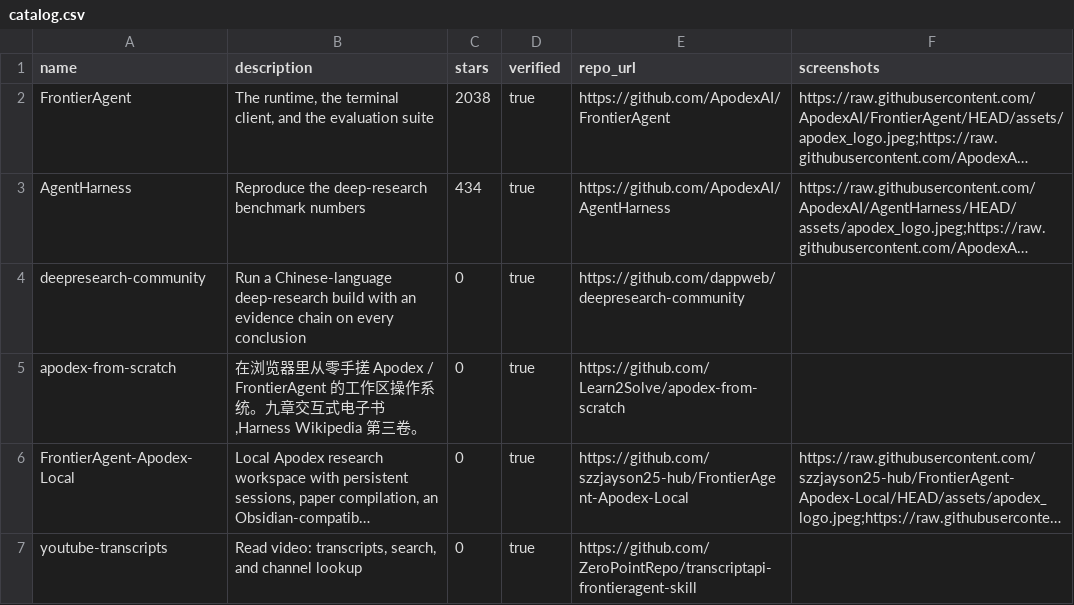
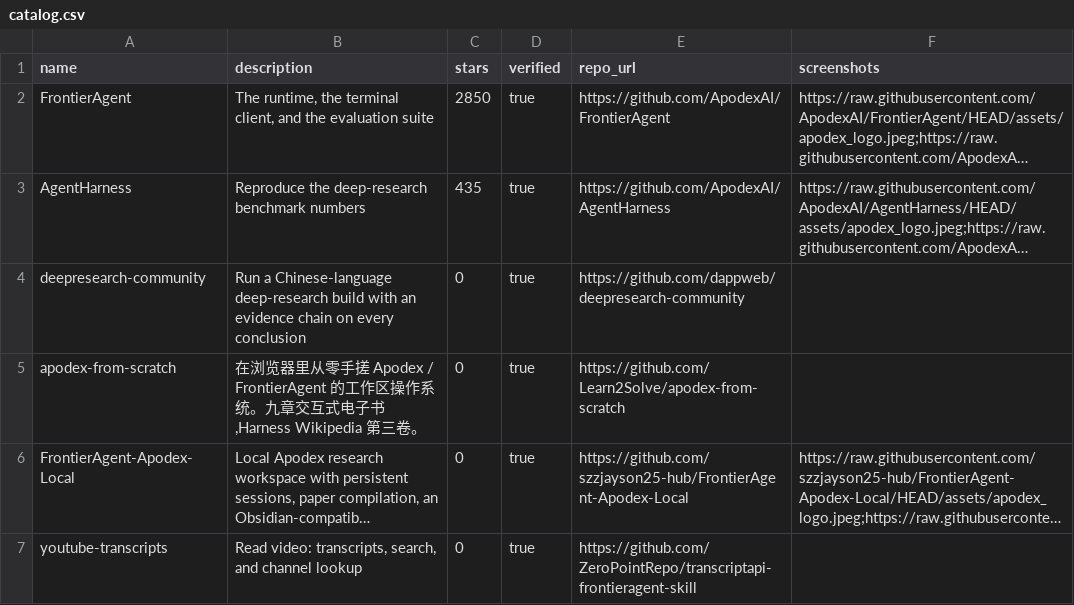
Before and after one commit to ZeroPointRepo/awesome-frontieragent, a CSV file: catalog.csv, drawn as a sheet; long unchanged cells end in …; the diff names each change by its address in the sheet, - before the commit and + after, or states it on an @@ line.

```diff
--- a/catalog.csv
+++ b/catalog.csv
-C2 (stars): 2038
+C2 (stars): 2850
-C3 (stars): 434
+C3 (stars): 435
```
Also changed, not shown: 2 other files.
